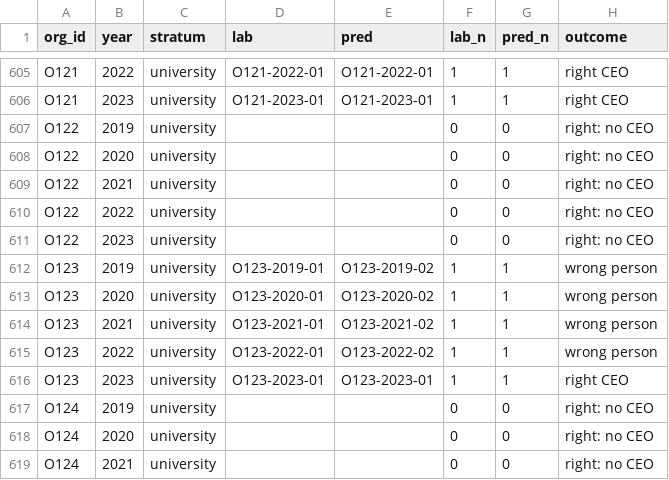
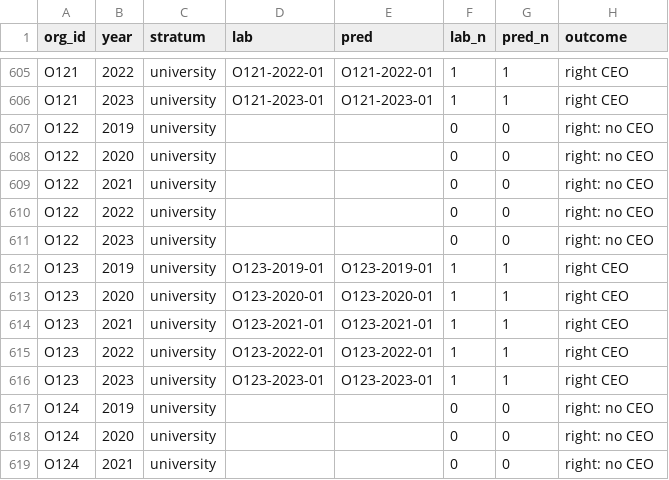
Before and after one commit to Nonprofit-Open-Data-Collective/titleclassifier, a CSV file: data-raw/partvii-validation/ceo-sample/score-filings.csv, drawn as a sheet; only a part is shown, gaps mark what is left out.

```diff
--- a/data-raw/partvii-validation/ceo-sample/score-filings.csv
+++ b/data-raw/partvii-validation/ceo-sample/score-filings.csv
@@ -611,6 +611,6 @@ O122,2022,university,"","",0,0,right: no CEO
 O122,2023,university,"","",0,0,right: no CEO
-O123,2019,university,O123-2019-01,O123-2019-02,1,1,wrong person
-O123,2020,university,O123-2020-01,O123-2020-02,1,1,wrong person
-O123,2021,university,O123-2021-01,O123-2021-02,1,1,wrong person
-O123,2022,university,O123-2022-01,O123-2022-02,1,1,wrong person
+O123,2019,university,O123-2019-01,O123-2019-01,1,1,right CEO
+O123,2020,university,O123-2020-01,O123-2020-01,1,1,right CEO
+O123,2021,university,O123-2021-01,O123-2021-01,1,1,right CEO
+O123,2022,university,O123-2022-01,O123-2022-01,1,1,right CEO
 O123,2023,university,O123-2023-01,O123-2023-01,1,1,right CEO
```
Also changed, not shown: data-raw/partvii-validation/ceo-sample/score-by-stratum.csv, 14 other files.
